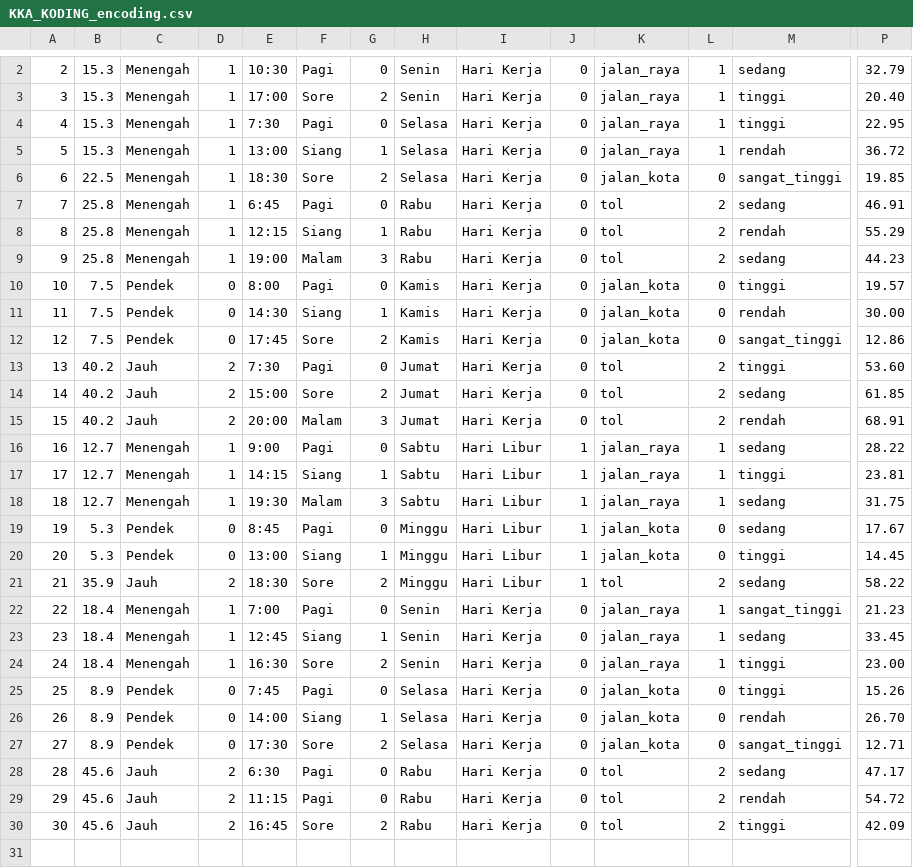
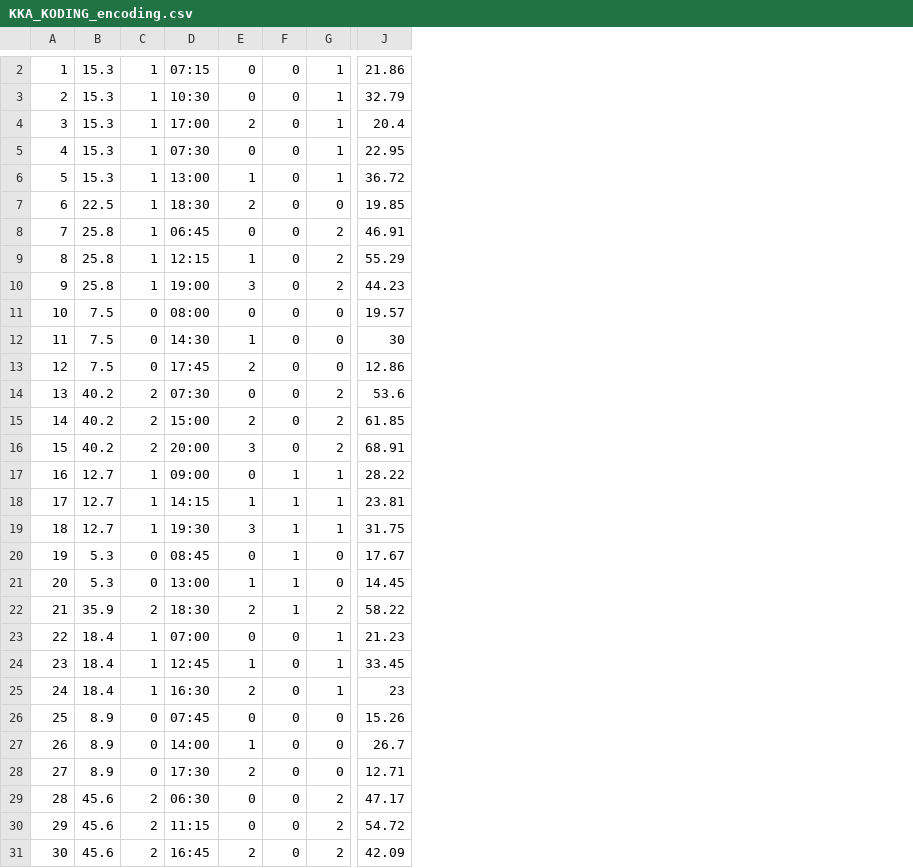
Before and after one commit to Alam-A99/Case-Study, a CSV file: KKA_KODING_encoding.csv, drawn as a sheet; only a part is shown, gaps mark what is left out; removed rows and columns are numbered as before the commit, all else as after; rows hold the shown columns only; the diff covers the shown part only; the diff names each change by its address in the sheet, - before the commit and + after, or states it on an @@ line.

Commit message:
Add files via upload

```diff
--- a/KKA_KODING_encoding.csv
+++ b/KKA_KODING_encoding.csv
-column C, rows 2-30: Menengah | Menengah | Menengah | Menengah | Menengah | Menengah | Menengah | Menengah | Pendek | Pendek | Pendek | Jauh | Jauh | Jauh | Menengah | Menengah | Menengah | Pendek | Pendek | Jauh | Menengah | Menengah | Menengah | Pendek | Pendek | Pendek | Jauh | Jauh | Jauh
-column F, rows 2-30: Pagi | Sore | Pagi | Siang | Sore | Pagi | Siang | Malam | Pagi | Siang | Sore | Pagi | Sore | Malam | Pagi | Siang | Malam | Pagi | Siang | Sore | Pagi | Siang | Sore | Pagi | Siang | Sore | Pagi | Pagi | Sore
-column H, rows 2-30: Senin | Senin | Selasa | Selasa | Selasa | Rabu | Rabu | Rabu | Kamis | Kamis | Kamis | Jumat | Jumat | Jumat | Sabtu | Sabtu | Sabtu | Minggu | Minggu | Minggu | Senin | Senin | Senin | Selasa | Selasa | Selasa | Rabu | Rabu | Rabu
-column I, rows 2-30: Hari Kerja | Hari Kerja | Hari Kerja | Hari Kerja | Hari Kerja | Hari Kerja | Hari Kerja | Hari Kerja | Hari Kerja | Hari Kerja | Hari Kerja | Hari Kerja | Hari Kerja | Hari Kerja | Hari Libur | Hari Libur | Hari Libur | Hari Libur | Hari Libur | Hari Libur | Hari Kerja | Hari Kerja | Hari Kerja | Hari Kerja | Hari Kerja | Hari Kerja | Hari Kerja | Hari Kerja | Hari Kerja
-column K, rows 2-30: jalan_raya | jalan_raya | jalan_raya | jalan_raya | jalan_kota | tol | tol | tol | jalan_kota | jalan_kota | jalan_kota | tol | tol | tol | jalan_raya | jalan_raya | jalan_raya | jalan_kota | jalan_kota | tol | jalan_raya | jalan_raya | jalan_raya | jalan_kota | jalan_kota | jalan_kota | tol | tol | tol
-column M, rows 2-30: sedang | tinggi | tinggi | rendah | sangat_tinggi | sedang | rendah | sedang | tinggi | rendah | sangat_tinggi | tinggi | sedang | rendah | sedang | tinggi | sedang | sedang | tinggi | sedang | sangat_tinggi | sedang | tinggi | tinggi | rendah | sangat_tinggi | sedang | rendah | tinggi
+row 2: 1 | 15.3 | 1 | 07:15 | 0 | 0 | 1 | 21.86
-J4: 20.40
+J4: 20.4
-D5: 7:30
+D5: 07:30
-D8: 6:45
+D8: 06:45
-D11: 8:00
+D11: 08:00
-J12: 30.00
+J12: 30
-D14: 7:30
+D14: 07:30
-J14: 53.60
+J14: 53.6
-D17: 9:00
+D17: 09:00
-D20: 8:45
+D20: 08:45
-D23: 7:00
+D23: 07:00
-J25: 23.00
+J25: 23
-D26: 7:45
+D26: 07:45
-J27: 26.70
+J27: 26.7
-D29: 6:30
+D29: 06:30
```
Also changed, not shown: 1 added row and 1 removed row elsewhere in this file.
